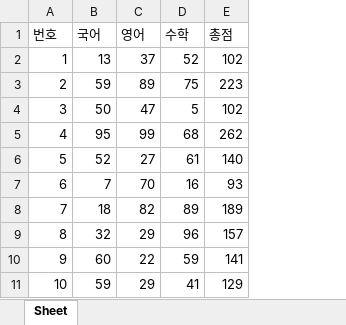
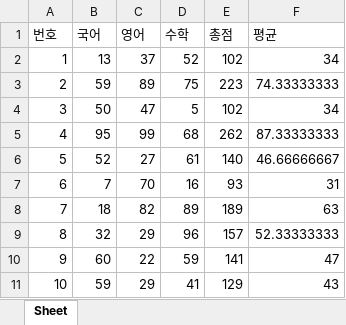
Before and after one commit to JangHoseoung/webai, an Excel workbook: python_work/test.xlsx, sheet Sheet, drawn as a sheet; values as stored, in another font and other column widths than the file's, no borders; the diff names each change by its address in the sheet, - before the commit and + after, or states it on an @@ line.

```diff
--- a/python_work/test.xlsx (sheet Sheet)
+++ b/python_work/test.xlsx (sheet Sheet)
+column F (평균), rows 2-11: 34 | 74.33333333 | 34 | 87.33333333 | 46.66666667 | 31 | 63 | 52.33333333 | 47 | 43
```
Also changed, not shown: 8 other files.
